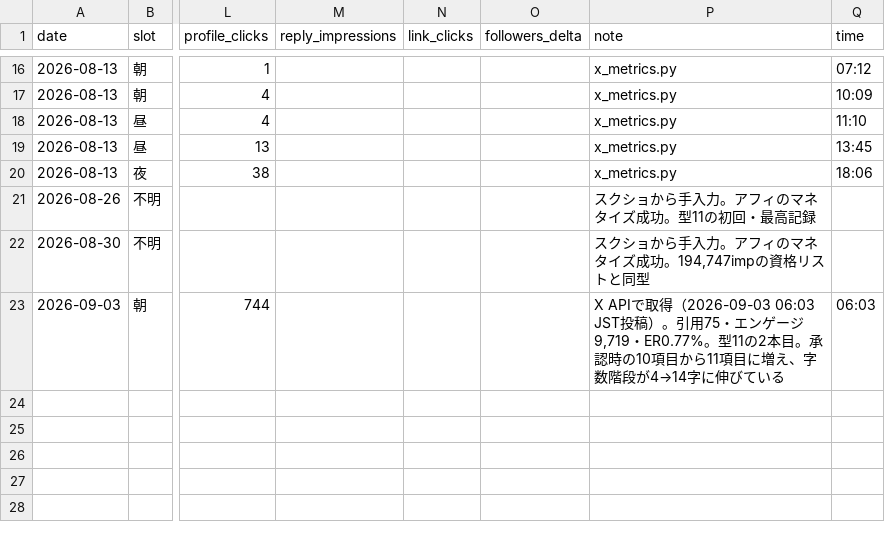
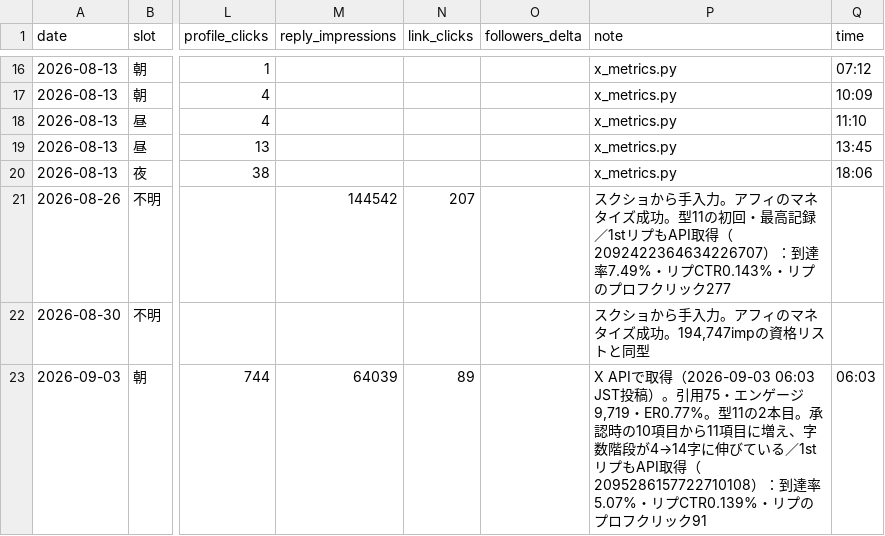
Before and after one commit to hidekanagawa1106-web/claudecode, a CSV file: x/posts.csv, drawn as a sheet; only a part is shown, gaps mark what is left out; the diff names each change by its address in the sheet, - before the commit and + after, or states it on an @@ line.

```diff
--- a/x/posts.csv
+++ b/x/posts.csv
-M21 (reply_impressions): (empty)
+M21 (reply_impressions): 144542
-N21 (link_clicks): (empty)
+N21 (link_clicks): 207
-P21 (note): …最高記録
+P21 (note): …最高記録／1stリプもAPI取得（2092422364634226707）：到達率7.49%・リプCTR0.143%・リプのプロフクリック277
-M23 (reply_impressions): (empty)
+M23 (reply_impressions): 64039
-N23 (link_clicks): (empty)
+N23 (link_clicks): 89
-P23 (note): …びている
+P23 (note): …びている／1stリプもAPI取得（2095286157722710108）：到達率5.07%・リプCTR0.139%・リプのプロフクリック91
```
Also changed, not shown: 3 other files.
